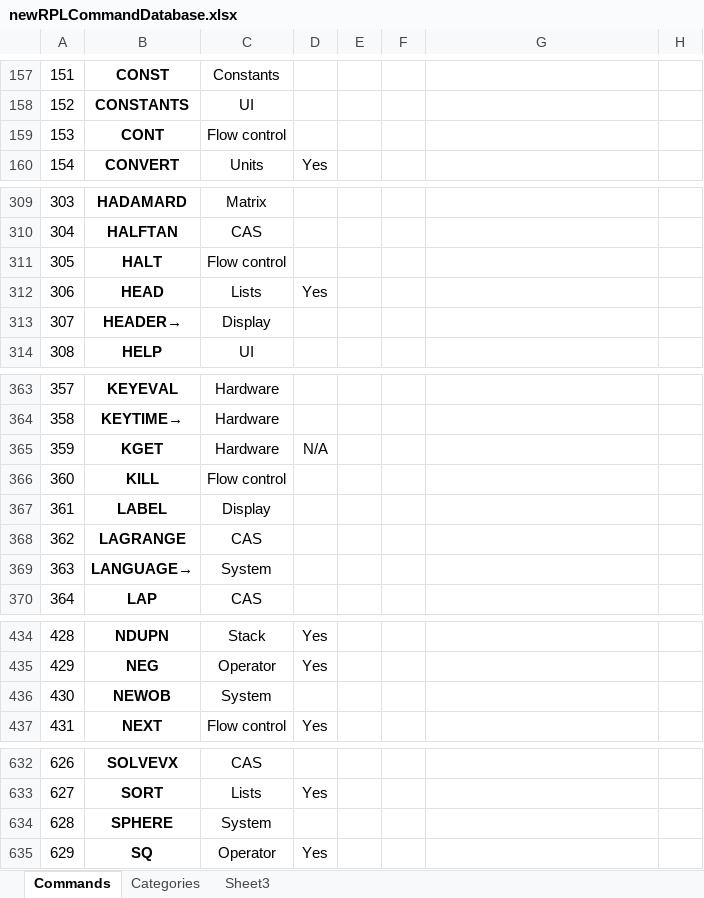
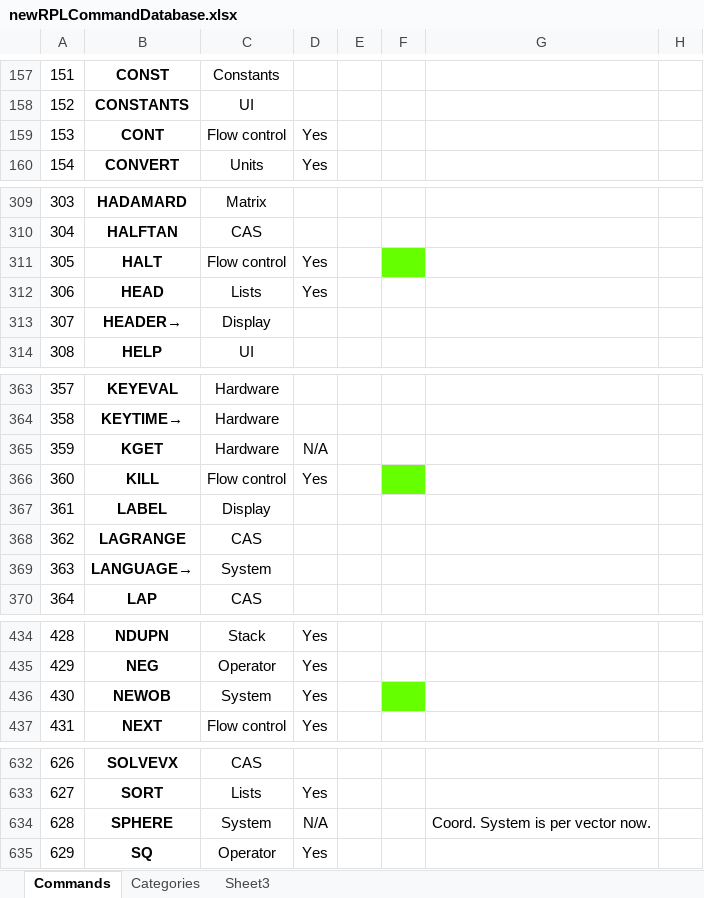
Before and after one commit to c3d/db48x-from-newrpl, an Excel workbook: newrpl/docs/newRPLCommandDatabase.xlsx, sheet Commands, drawn as a sheet; only a part is shown, gaps mark what is left out; values as stored, in another font and other column widths than the file's, no borders; charts and pictures not drawn; the diff covers the shown part only; the diff names each change by its address in the sheet, - before the commit and + after, or states it on an @@ line.

Commit message:
Implemented commands BYTES and NEWOB

```diff
--- a/newrpl/docs/newRPLCommandDatabase.xlsx (sheet Commands)
+++ b/newrpl/docs/newRPLCommandDatabase.xlsx (sheet Commands)
-D159: (empty)
+D159: Yes
-D311: (empty)
+D311: Yes
-F311 fill: none
+F311 fill: #66FF00
-D366: (empty)
+D366: Yes
-F366 fill: none
+F366 fill: #66FF00
-D436: (empty)
+D436: Yes
-F436 fill: none
+F436 fill: #66FF00
-D634: (empty)
+D634: N/A
-G634: (empty)
+G634: Coord. System is per vector now.
```
Also changed, not shown: 23 edited cells and cell formats elsewhere in this sheet, hidden cells, 2 other files.
